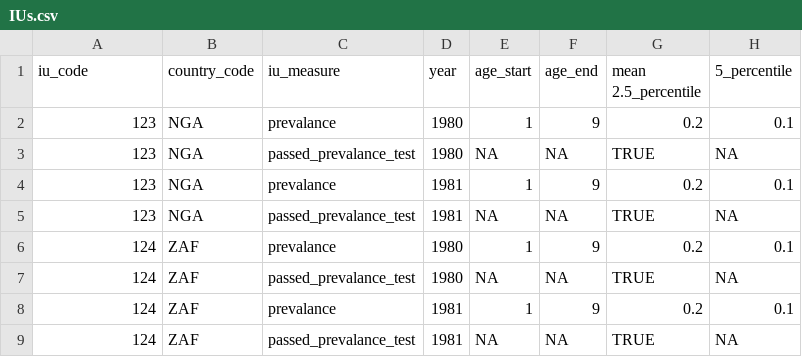
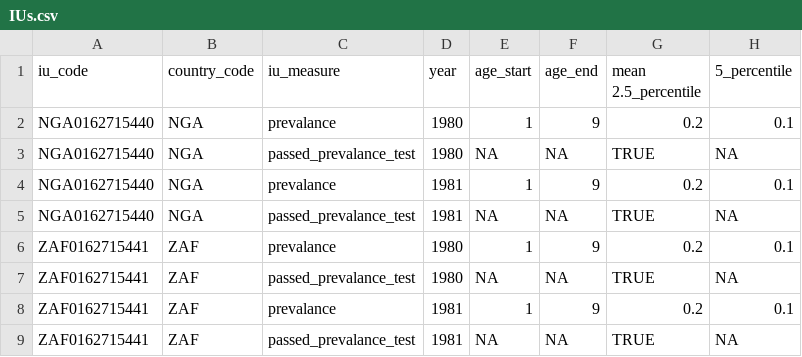
Before and after one commit to NTD-Modelling-Consortium/endgame-postprocessing, a CSV file: template-formats/prevalance-visualisation-format/years2026-2040/scenario1/IUs.csv, drawn as a sheet; only a part is shown; the diff names each change by its address in the sheet, - before the commit and + after, or states it on an @@ line.

Commit message:
Make example IUs sensible

```diff
--- a/template-formats/prevalance-visualisation-format/years2026-2040/scenario1/IUs.csv
+++ b/template-formats/prevalance-visualisation-format/years2026-2040/scenario1/IUs.csv
-A2:A5 (iu_code): 123
+A2:A5 (iu_code): NGA0162715440
-A6:A9 (iu_code): 124
+A6:A9 (iu_code): ZAF0162715441
```
